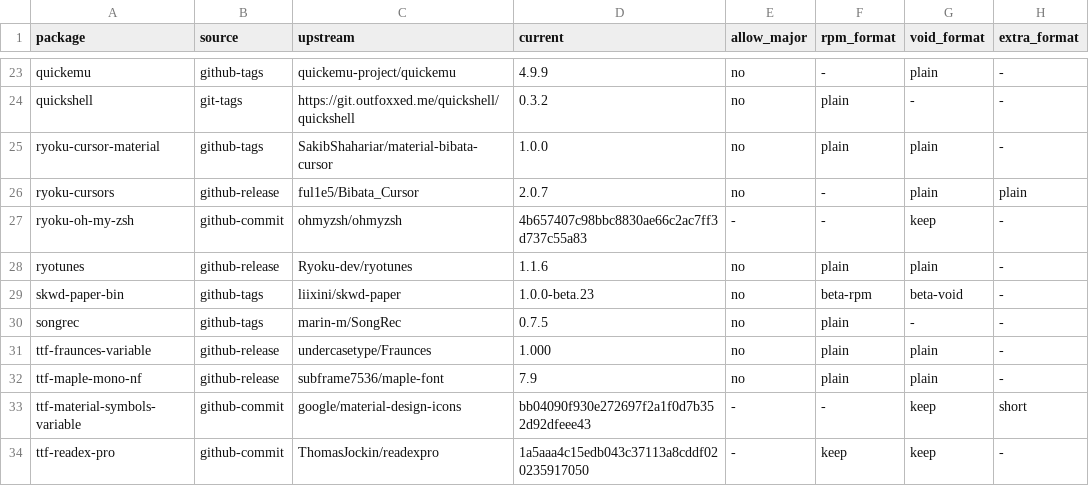
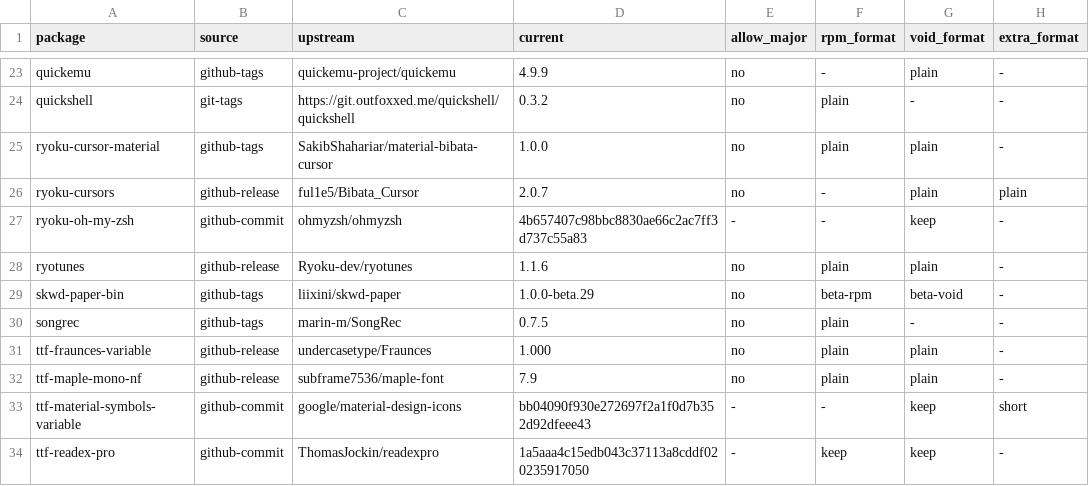
Before and after one commit to Ryoku-dev/ryoku, a TSV file: system/packages/upstream-pins.tsv, drawn as a sheet; only a part is shown, gaps mark what is left out; the diff names each change by its address in the sheet, - before the commit and + after, or states it on an @@ line.

```diff
--- a/system/packages/upstream-pins.tsv
+++ b/system/packages/upstream-pins.tsv
-D29 (current): 1.0.0-beta.23
+D29 (current): 1.0.0-beta.29
```
Also changed, not shown: fedora/packages/translations.tsv, void/packages/translations.tsv, 6 other files.
